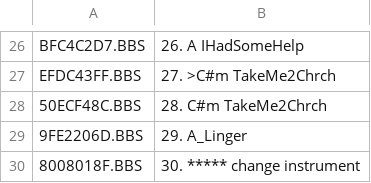
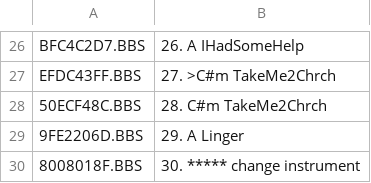
Before and after one commit to emallove/BeatBuddyCard2, a CSV file: SONGS/149E1CAF/config.csv, drawn as a sheet; only a part is shown, gaps mark what is left out.

```diff
--- a/SONGS/149E1CAF/config.csv
+++ b/SONGS/149E1CAF/config.csv
@@ -28,3 +28,3 @@ EFDC43FF.BBS,27. >C#m TakeMe2Chrch
 50ECF48C.BBS,28. C#m TakeMe2Chrch
-9FE2206D.BBS,29. A_Linger
+9FE2206D.BBS,29. A Linger
 8008018F.BBS,30. ***** change instrument
```
Also changed, not shown: PLAYLISTS/3.csv, SONGS/106DC7CA/config.csv, 3 other files.
